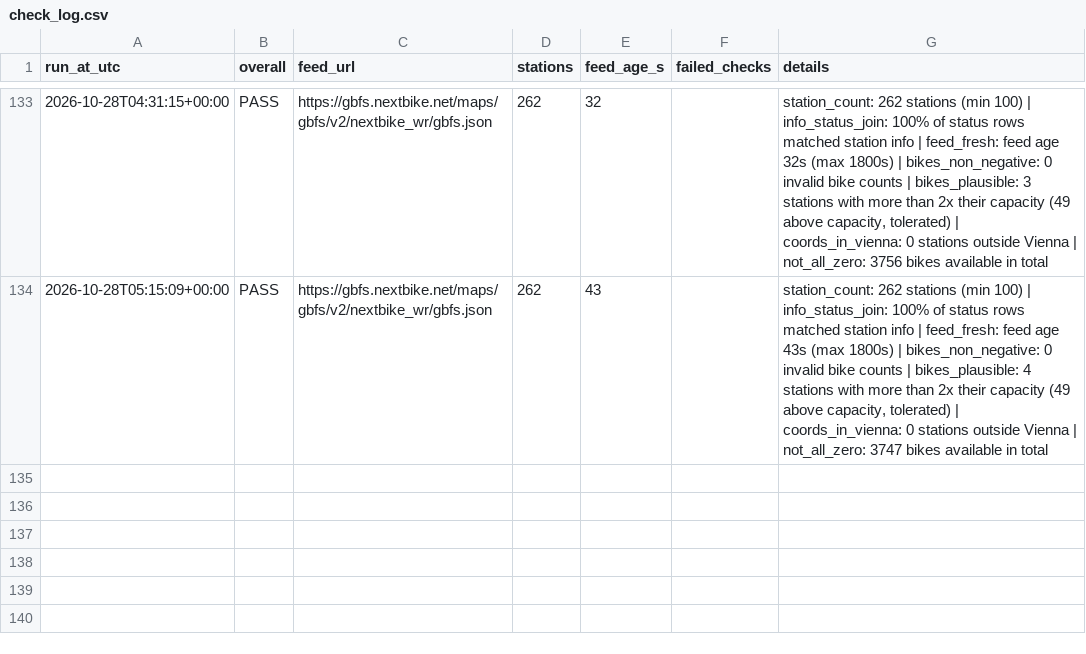
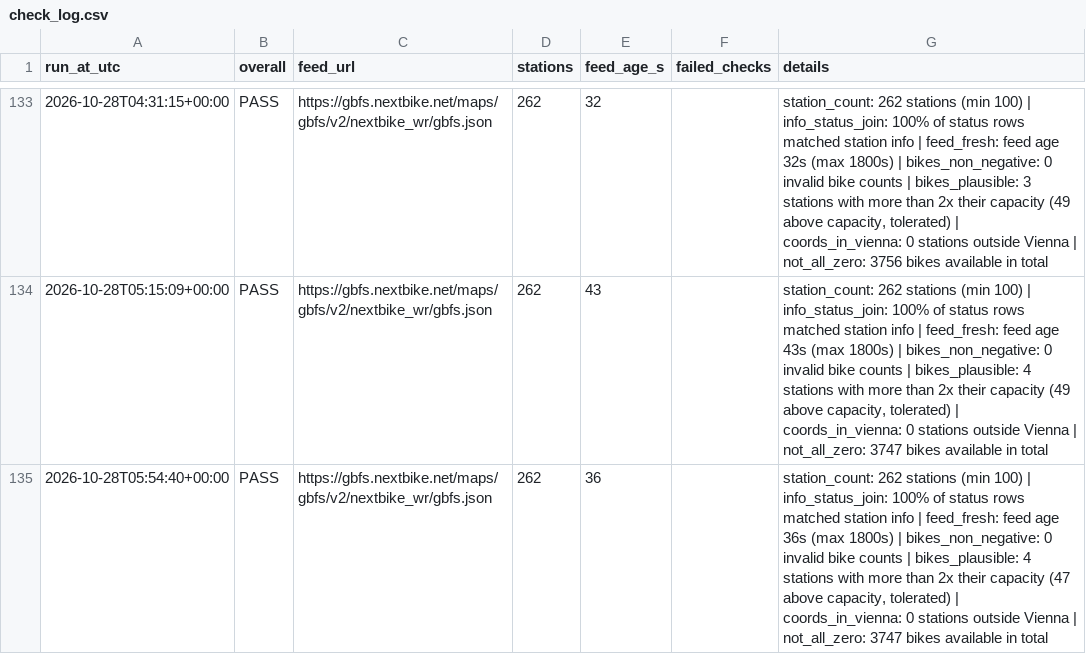
Before and after one commit to anitamor/vienna-nextbike-availability, a CSV file: data/check_log.csv, drawn as a sheet; only a part is shown, gaps mark what is left out; the diff names each change by its address in the sheet, - before the commit and + after, or states it on an @@ line.

```diff
--- a/data/check_log.csv
+++ b/data/check_log.csv
+row 135: 2026-10-28T05:54:40+00:00 | PASS | https://gbfs.nextbike.net/maps/gbfs/v2/nextbike_wr/gbfs.json | 262 | 36 |  | station_count: 262 stations (min 100) | info_status_join: 100% of status rows matched station info | feed_fresh: feed age 36s (max 1800s) | bikes_non_negative: 0 invalid bike counts | bikes_plausible: 4 stations with more than 2x their capacity (47 above capacity, tolerated) | coords_in_vienna: 0 stations outside Vienna | not_all_zero: 3747 bikes available in total
```
Also changed, not shown: 1 other file.
